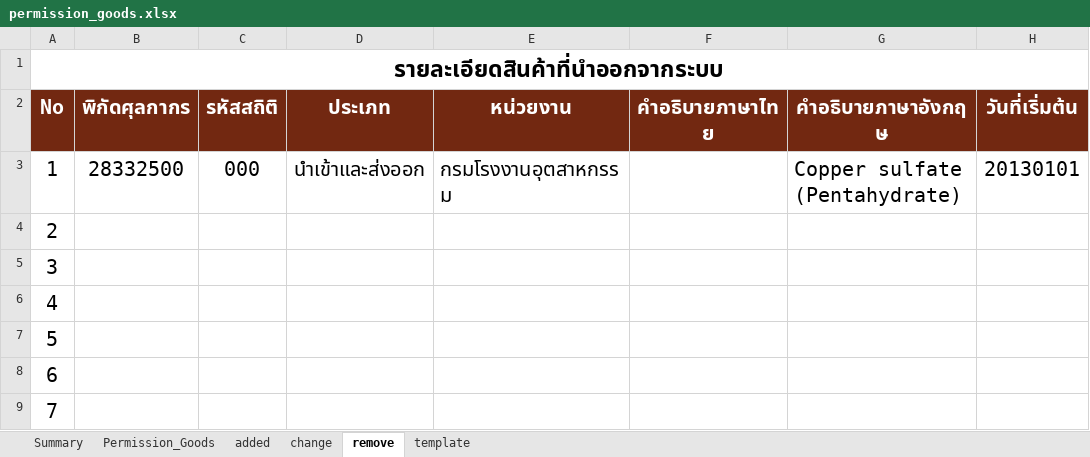
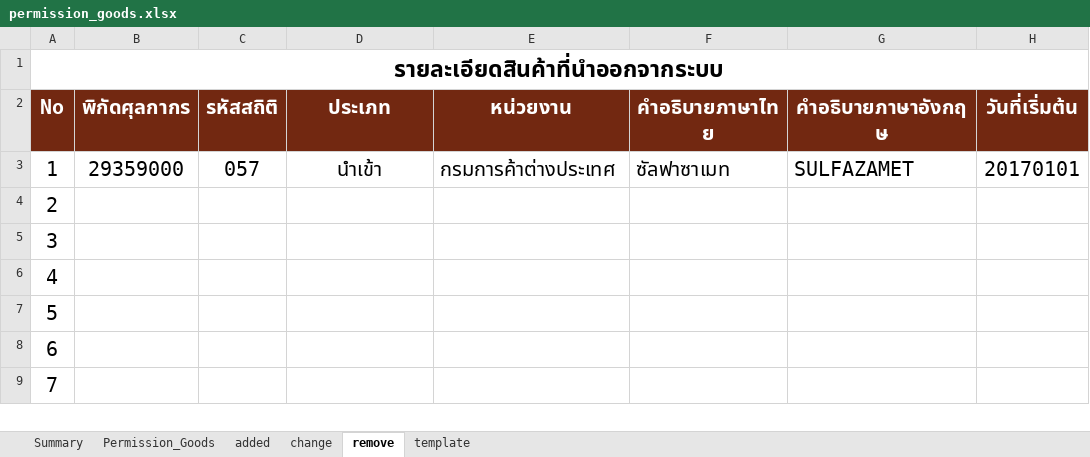
Before and after one commit to ecs-support/contents, an Excel workbook: reference/static/files/permission_goods.xlsx, sheet remove, drawn as a sheet; only a part is shown; values as stored, in another font and other column widths than the file's, no borders; the diff names each change by its address in the sheet, - before the commit and + after, or states it on an @@ line.

```diff
--- a/reference/static/files/permission_goods.xlsx (sheet remove)
+++ b/reference/static/files/permission_goods.xlsx (sheet remove)
-B3 (พิกัดศุลกากร): 28332500
+B3 (พิกัดศุลกากร): 29359000
-C3 (รหัสสถิติ): 000
+C3 (รหัสสถิติ): 057
-D3 (ประเภท): นำเข้าและส่งออก
+D3 (ประเภท): นำเข้า
-E3 (หน่วยงาน): กรมโรงงานอุตสาหกรรม
+E3 (หน่วยงาน): กรมการค้าต่างประเทศ
-F3 (คำอธิบายภาษาไทย): (empty)
+F3 (คำอธิบายภาษาไทย): ซัลฟาซาเมท
-G3 (คำอธิบายภาษาอังกฤษ): Copper sulfate (Pentahydrate)
+G3 (คำอธิบายภาษาอังกฤษ): SULFAZAMET
-H3 (วันที่เริ่มต้น): 20130101
+H3 (วันที่เริ่มต้น): 20170101
```
Also changed, not shown: sheet Permission_Goods, sheet added, sheet Summary, charts or pictures, 2 other files.
